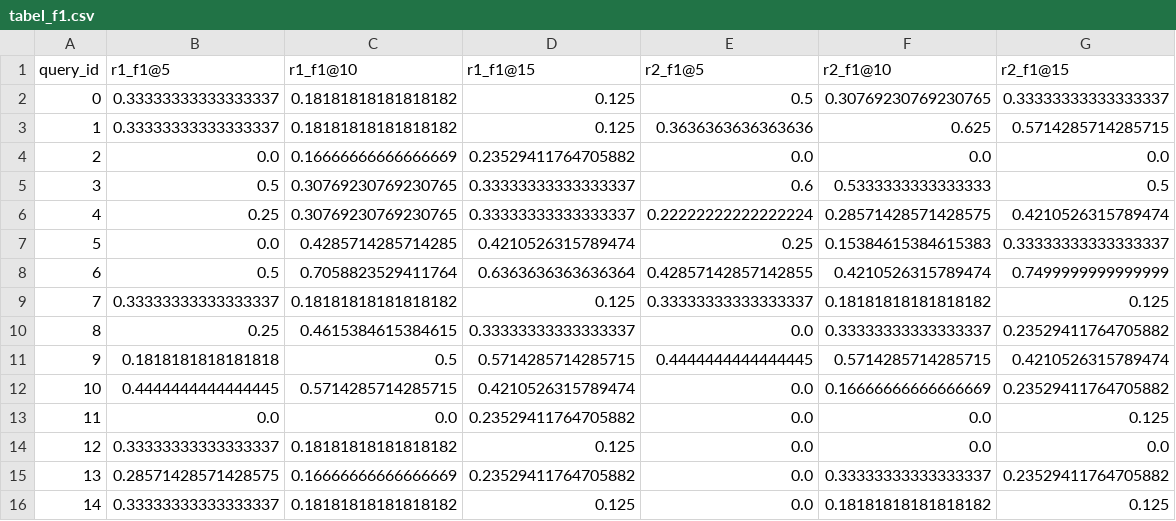
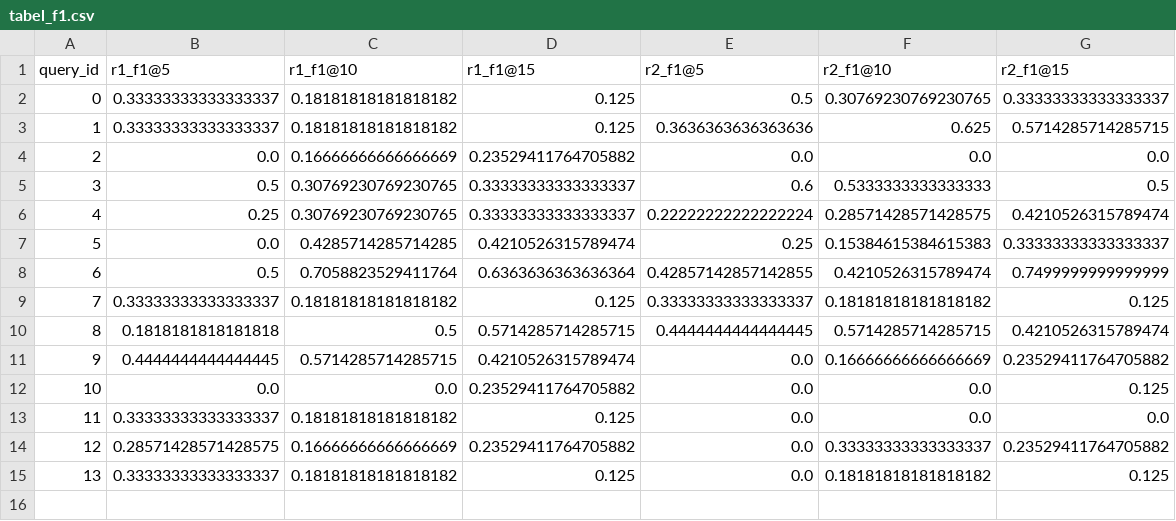
Before and after one commit to 337ubaid/quran-indo, a CSV file: indosbert/tabel_f1.csv, drawn as a sheet; removed rows and columns are numbered as before the commit, all else as after; the diff names each change by its address in the sheet, - before the commit and + after, or states it on an @@ line.

```diff
--- a/indosbert/tabel_f1.csv
+++ b/indosbert/tabel_f1.csv
-row 10: 8 | 0.25 | 0.4615384615384615 | 0.33333333333333337 | 0.0 | 0.33333333333333337 | 0.23529411764705882
@@ column A (query_id) renumbered from row 10 down @@
```
Also changed, not shown: indosbert/tabel_precision.csv, indosbert/tabel_recall.csv, 2 other files.
